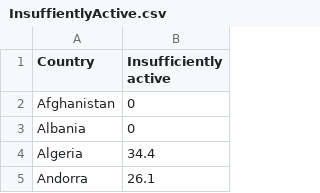
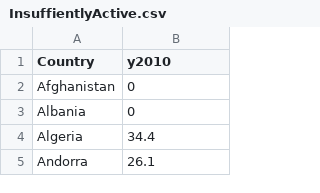
Before and after one commit to TessaRidderikhoff/Programmeerproject, a CSV file: sources/InsuffientlyActive.csv, drawn as a sheet; only a part is shown.

```diff
--- a/sources/InsuffientlyActive.csv
+++ b/sources/InsuffientlyActive.csv
@@ -1,2 +1,2 @@
-Country;Insufficiently active
+Country;y2010
 Afghanistan;0
```
Also changed, not shown: sources/AdultsObese.csv, sources/Diabetes2015.csv, 16 other files.
